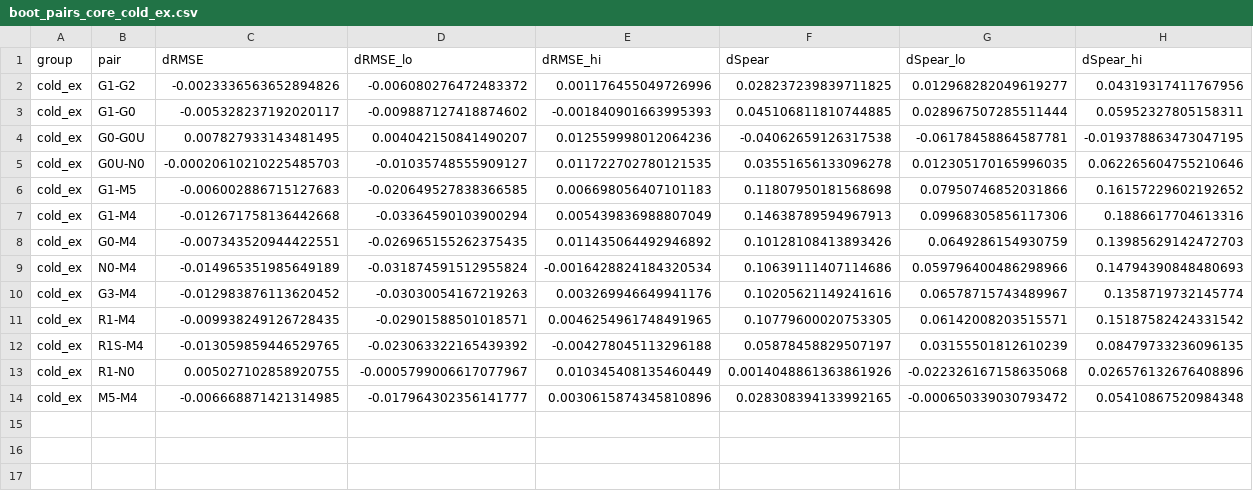
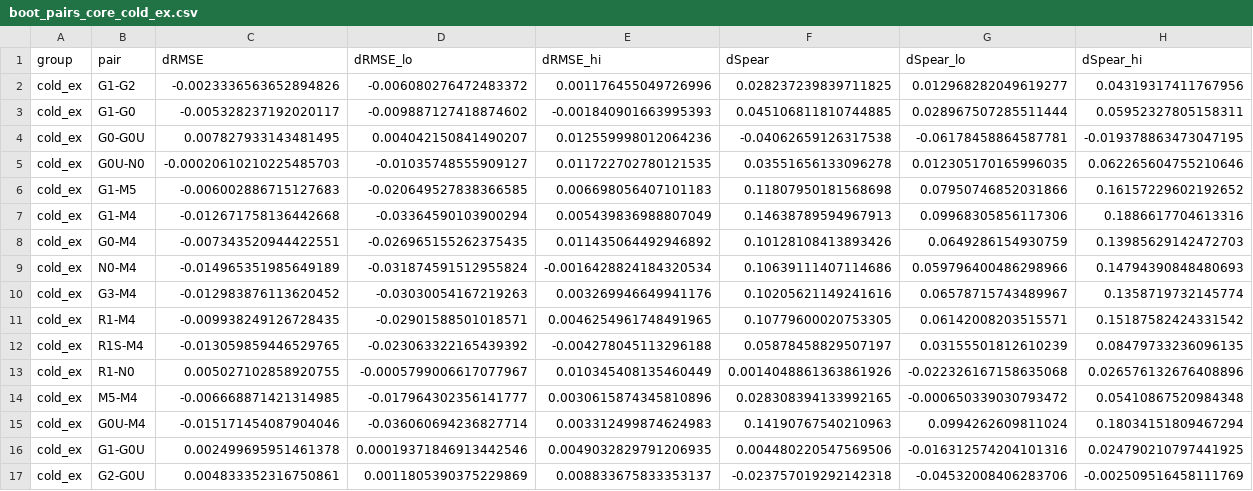
Before and after one commit to oscar030406/spjf-guard, a CSV file: evidence/predictor_neural/boot_pairs_core_cold_ex.csv, drawn as a sheet; only a part is shown; rows hold the shown columns only; the diff names each change by its address in the sheet, - before the commit and + after, or states it on an @@ line.

```diff
--- a/evidence/predictor_neural/boot_pairs_core_cold_ex.csv
+++ b/evidence/predictor_neural/boot_pairs_core_cold_ex.csv
+row 15: cold_ex | G0U-M4 | -0.015171454087904046 | -0.036060694236827714 | 0.003312499874624983 | 0.14190767540210963 | 0.0994262609811024 | 0.18034151809467294
+row 16: cold_ex | G1-G0U | 0.002499695951461378 | 0.00019371846913442546 | 0.0049032829791206935 | 0.004480220547569506 | -0.016312574204101316 | 0.024790210797441925
+row 17: cold_ex | G2-G0U | 0.004833352316750861 | 0.0011805390375229869 | 0.008833675833353137 | -0.023757019292142318 | -0.04532008406283706 | -0.002509516458111769
```
Also changed, not shown: evidence/predictor_neural/boot_pairs_core_all.csv, 20 other files.
